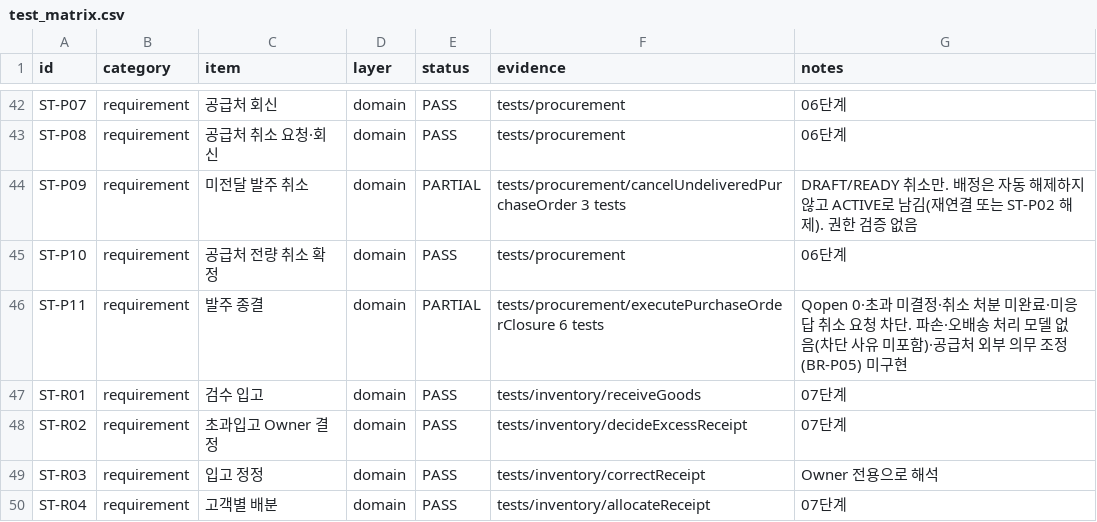
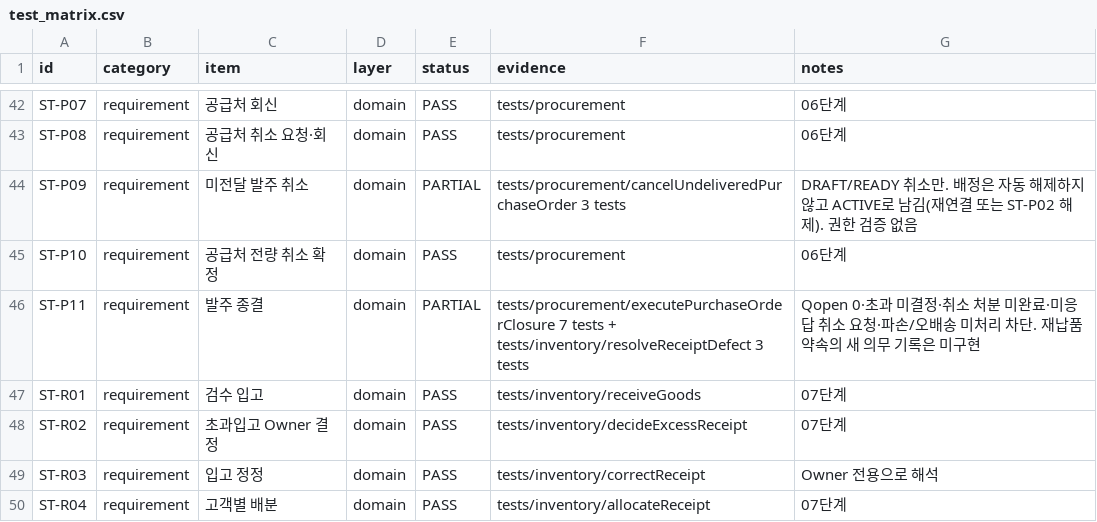
Before and after one commit to espa98/IndieBook-Ordering, a CSV file: testing/test_matrix.csv, drawn as a sheet; only a part is shown, gaps mark what is left out.

```diff
--- a/testing/test_matrix.csv
+++ b/testing/test_matrix.csv
@@ -45,3 +45,3 @@ ST-P09,requirement,미전달 발주 취소,domain,PARTIAL,tests/procurement/canc
 ST-P10,requirement,공급처 전량 취소 확정,domain,PASS,tests/procurement,06단계
-ST-P11,requirement,발주 종결,domain,PARTIAL,tests/procurement/executePurchaseOrderClosure 6 tests,Qopen 0·초과 미결정·취소 처분 미완료·미응답 취소 요청 차단. 파손·오배송 처리 모델 없음(차단 사유 미포함)·공급처 외부 의무 조정(BR-P05) 미구현
+ST-P11,requirement,발주 종결,domain,PARTIAL,tests/procurement/executePurchaseOrderClosure 7 tests + tests/inventory/resolveReceiptDefect 3 tests,Qopen 0·초과 미결정·취소 처분 미완료·미응답 취소 요청·파손/오배송 미처리 차단. 재납품 약속의 새 의무 기록은 미구현
 ST-R01,requirement,검수 입고,domain,PASS,tests/inventory/receiveGoods,07단계
```
Also changed, not shown: 5 other files.
